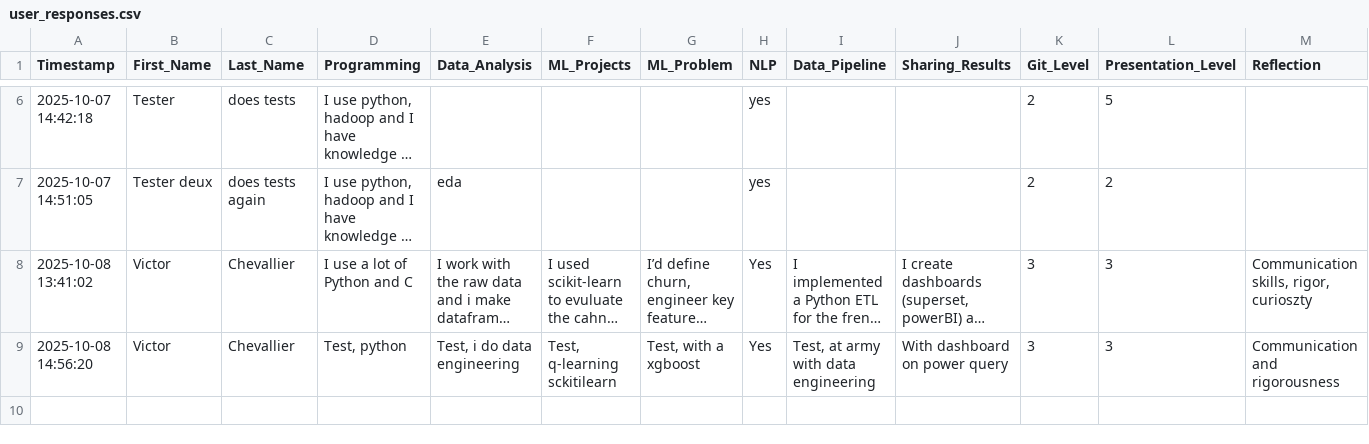
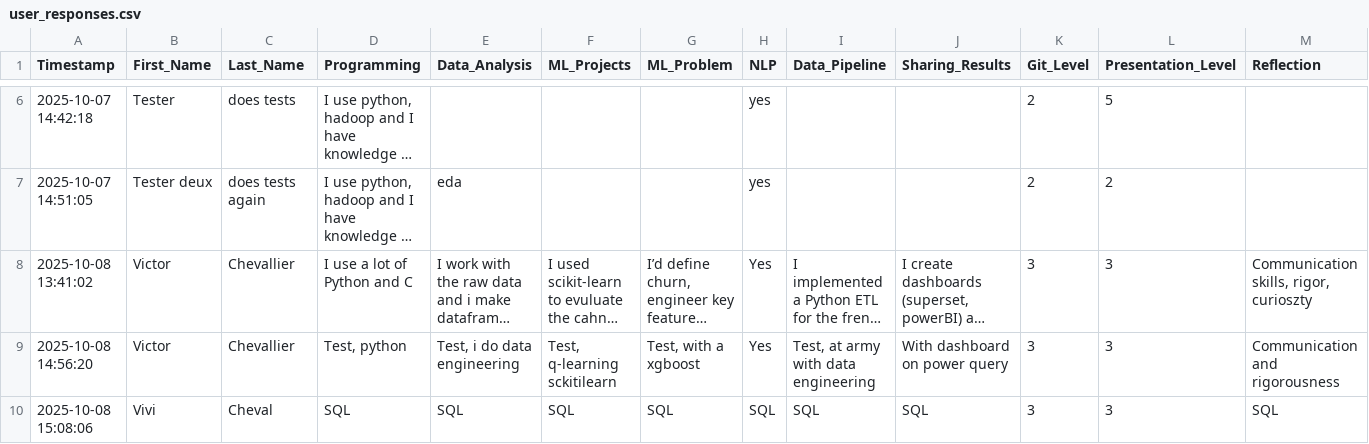
Before and after one commit to Amik24/semantic-analysis-project, a CSV file: data/user_responses.csv, drawn as a sheet; only a part is shown, gaps mark what is left out; long unchanged cells end in ….

Commit message:
Add response from Vivi Cheval

```diff
--- a/data/user_responses.csv
+++ b/data/user_responses.csv
@@ -9 +9,2 @@ Timestamp,First_Name,Last_Name,Programming,Data_Analysis,ML_Projects,ML_Problem,
 2025-10-08 14:56:20,Victor,Chevallier,"Test, python","Test, i do data engineering","Test, q-learning sckitilearn","Test, with a xgboost",Yes ,"Test, at army with data engineering",With dashboard on power query ,3,3,Communication and rigorousness
+2025-10-08 15:08:06,Vivi,Cheval,SQL,SQL,SQL,SQL,SQL,SQL,SQL,3,3,SQL
```
